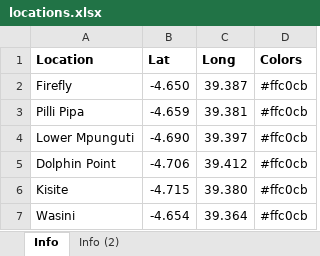
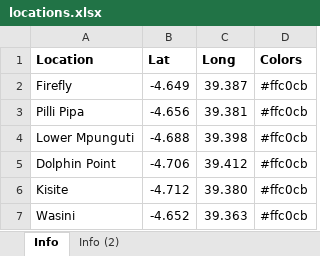
Before and after one commit to similani/shimoni_reef_map, an Excel workbook: locations.xlsx, sheet Info, drawn as a sheet; values as stored, in another font and other column widths than the file's, no borders; the diff names each change by its address in the sheet, - before the commit and + after, or states it on an @@ line.

```diff
--- a/locations.xlsx (sheet Info)
+++ b/locations.xlsx (sheet Info)
-B2 (Lat): -4.650
+B2 (Lat): -4.649
-B3 (Lat): -4.659
+B3 (Lat): -4.656
-B4 (Lat): -4.690
+B4 (Lat): -4.688
-C4 (Long): 39.397
+C4 (Long): 39.398
-B6 (Lat): -4.715
+B6 (Lat): -4.712
-B7 (Lat): -4.654
+B7 (Lat): -4.652
-C7 (Long): 39.364
+C7 (Long): 39.363
```
Also changed, not shown: benthic.xlsx, 3 other files.
